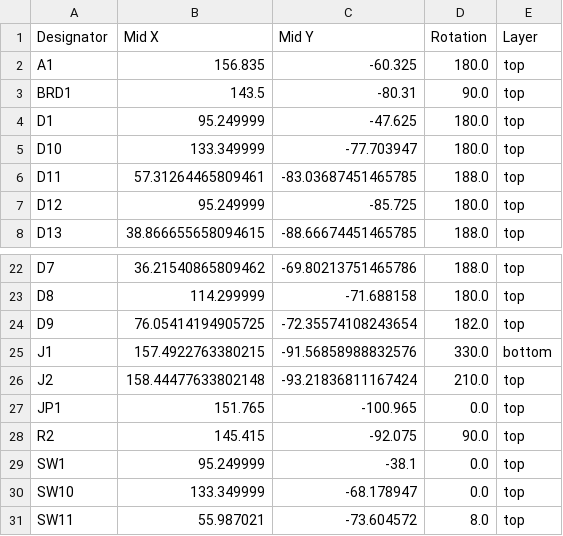
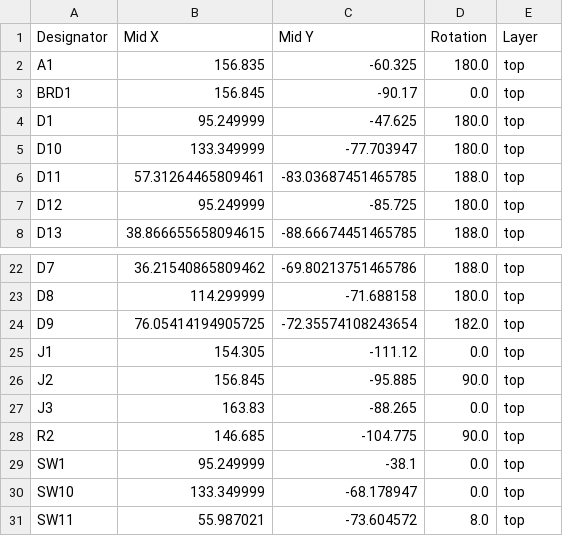
Before and after one commit to mintoya/wing, a CSV file: kicad_v4/esp32_s3_port/production/positions.csv, drawn as a sheet; only a part is shown, gaps mark what is left out.

```diff
--- a/kicad_v4/esp32_s3_port/production/positions.csv
+++ b/kicad_v4/esp32_s3_port/production/positions.csv
@@ -2,3 +2,3 @@
 A1,156.835,-60.325,180.0,top
-BRD1,143.5,-80.31,90.0,top
+BRD1,156.845,-90.17,0.0,top
 D1,95.249999,-47.625,180.0,top
@@ -24,6 +24,6 @@ D8,114.299999,-71.688158,180.0,top
 D9,76.05414194905725,-72.35574108243654,182.0,top
-J1,157.4922763380215,-91.56858988832576,330.0,bottom
-J2,158.44477633802148,-93.21836811167424,210.0,top
-JP1,151.765,-100.965,0.0,top
-R2,145.415,-92.075,90.0,top
+J1,154.305,-111.12,0.0,top
+J2,156.845,-95.885,90.0,top
+J3,163.83,-88.265,0.0,top
+R2,146.685,-104.775,90.0,top
 SW1,95.249999,-38.1,0.0,top
```
Also changed, not shown: kicad_v4/esp32_s3_port/production/bom.csv, kicad_v4/esp32_s3_port/production/designators.csv, 10 other files.
